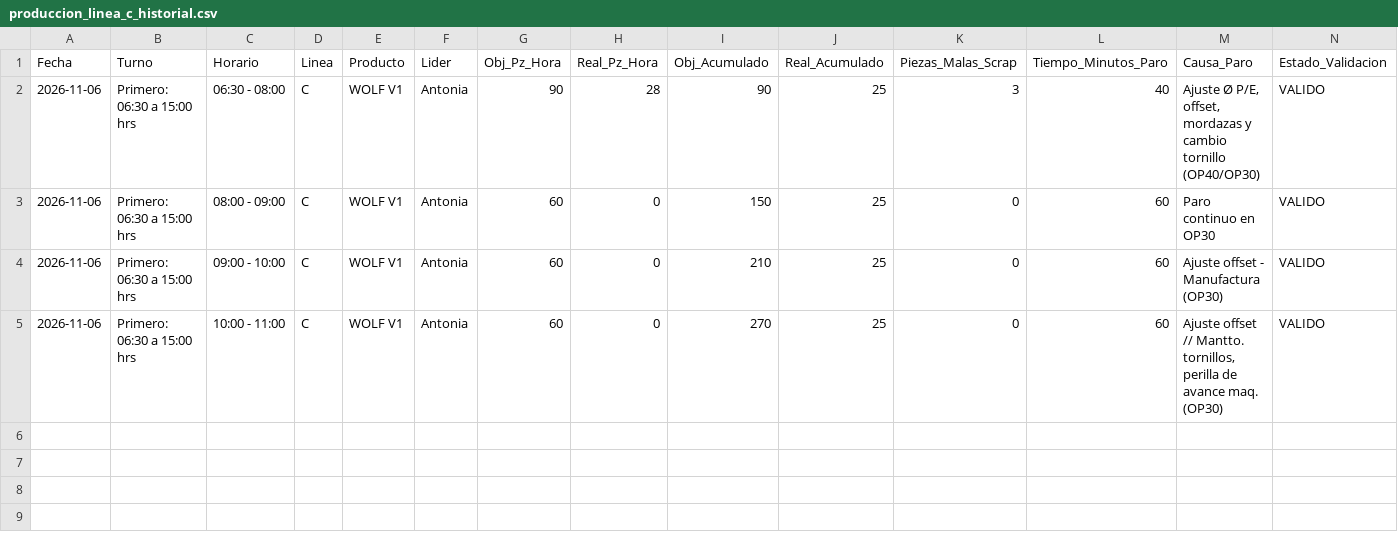
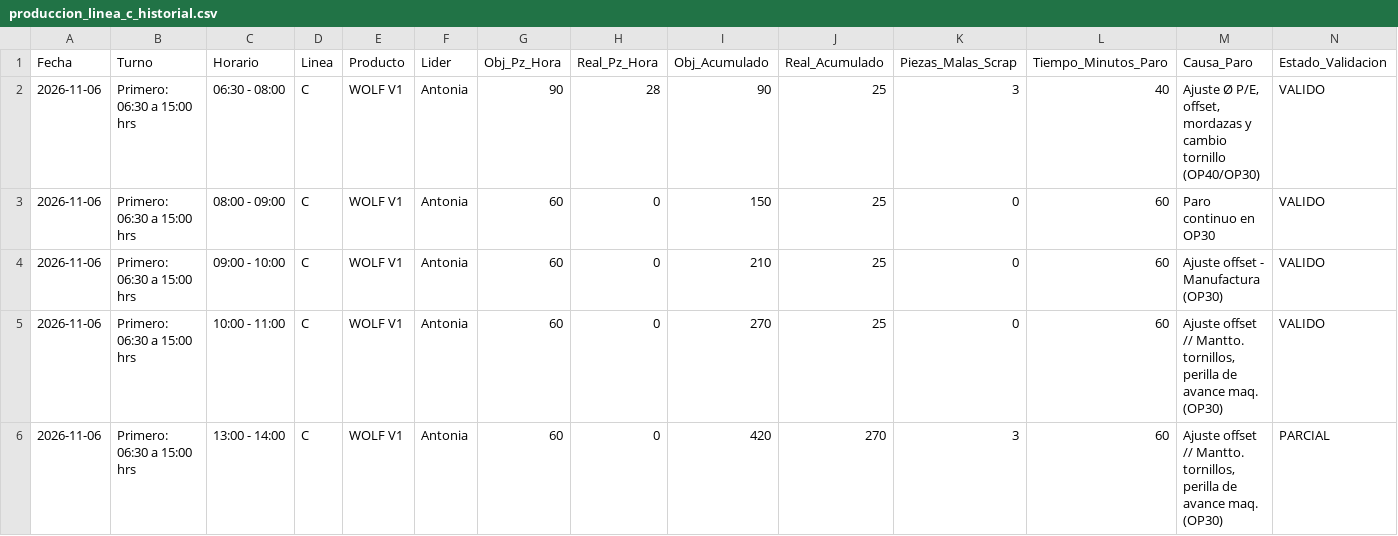
Before and after one commit to RaptorT77/dashboard-seguimiento-linea-c-brp, a CSV file: data/produccion_linea_c_historial.csv, drawn as a sheet; only a part is shown; rows hold the shown columns only; the diff names each change by its address in the sheet, - before the commit and + after, or states it on an @@ line.

Commit message:
chore(telemetry): auto-sync production data from whiteboard photo [skip ci]

```diff
--- a/data/produccion_linea_c_historial.csv
+++ b/data/produccion_linea_c_historial.csv
+row 6: 2026-11-06 | Primero: 06:30 a 15:00 hrs | 13:00 - 14:00 | C | WOLF V1 | Antonia | 60 | 0 | 420 | 270 | 3 | 60 | Ajuste offset // Mantto. tornillos, perilla de avance maq. (OP30) | PARCIAL
```
Also changed, not shown: 2 other files.
